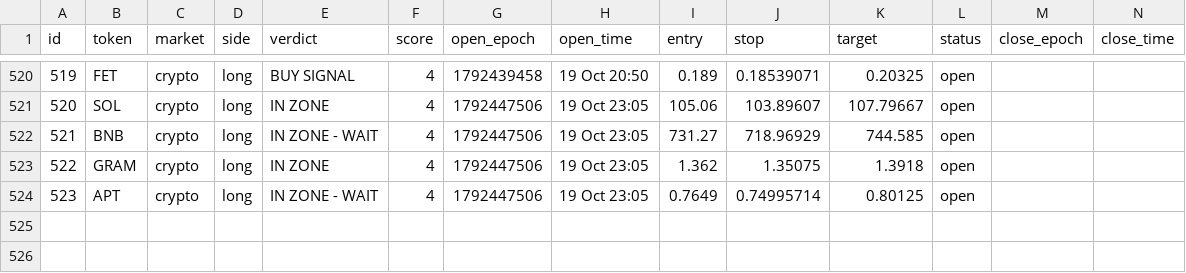
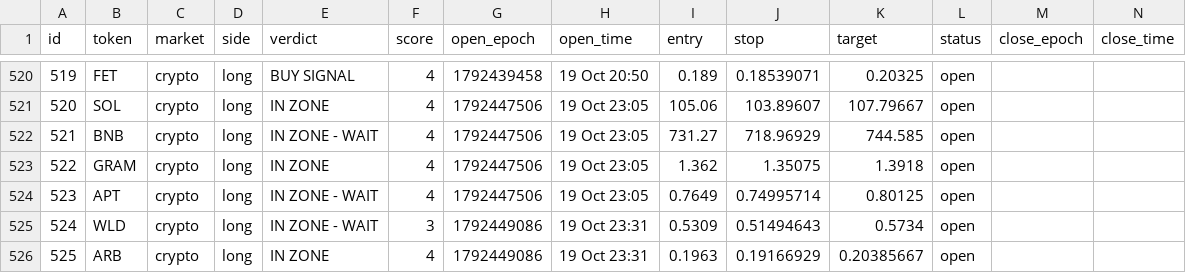
Before and after one commit to 4MonkeyAlertZone/Scanner, a CSV file: paper_trades.csv, drawn as a sheet; only a part is shown, gaps mark what is left out; rows hold the shown columns only; the diff names each change by its address in the sheet, - before the commit and + after, or states it on an @@ line.

```diff
--- a/paper_trades.csv
+++ b/paper_trades.csv
+row 525: 524 | WLD | crypto | long | IN ZONE - WAIT | 3 | 1792449086 | 19 Oct 23:31 | 0.5309 | 0.51494643 | 0.5734 | open
+row 526: 525 | ARB | crypto | long | IN ZONE | 4 | 1792449086 | 19 Oct 23:31 | 0.1963 | 0.19166929 | 0.20385667 | open
```
Also changed, not shown: signals.csv.
